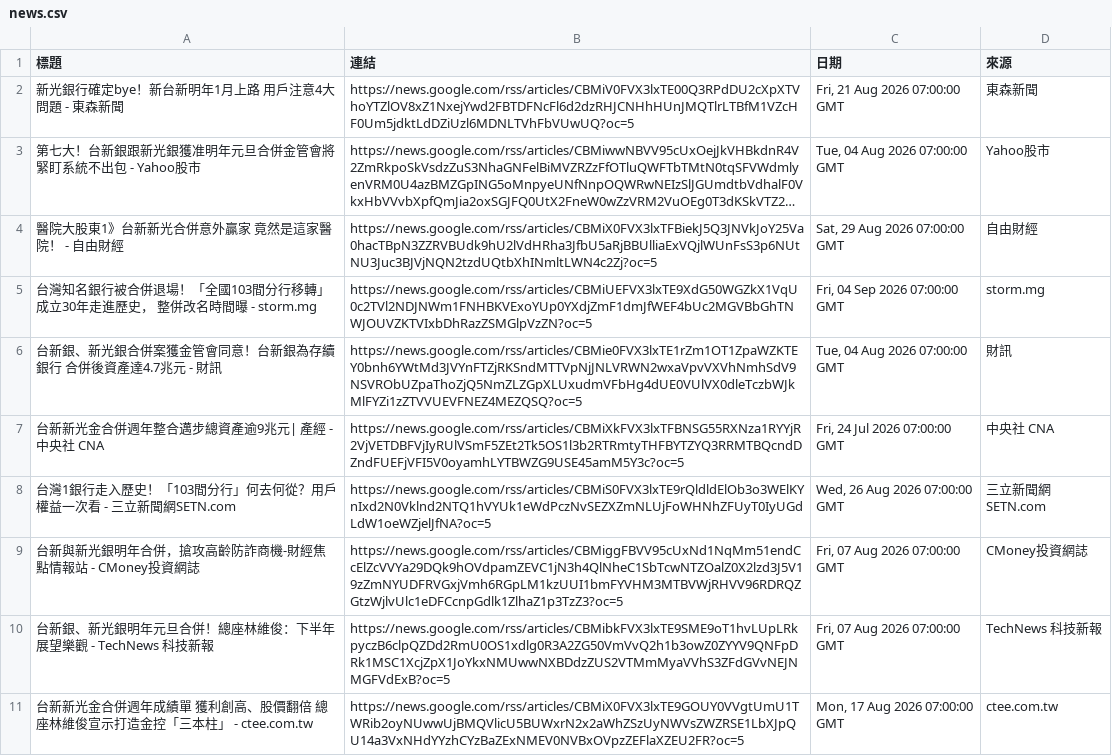
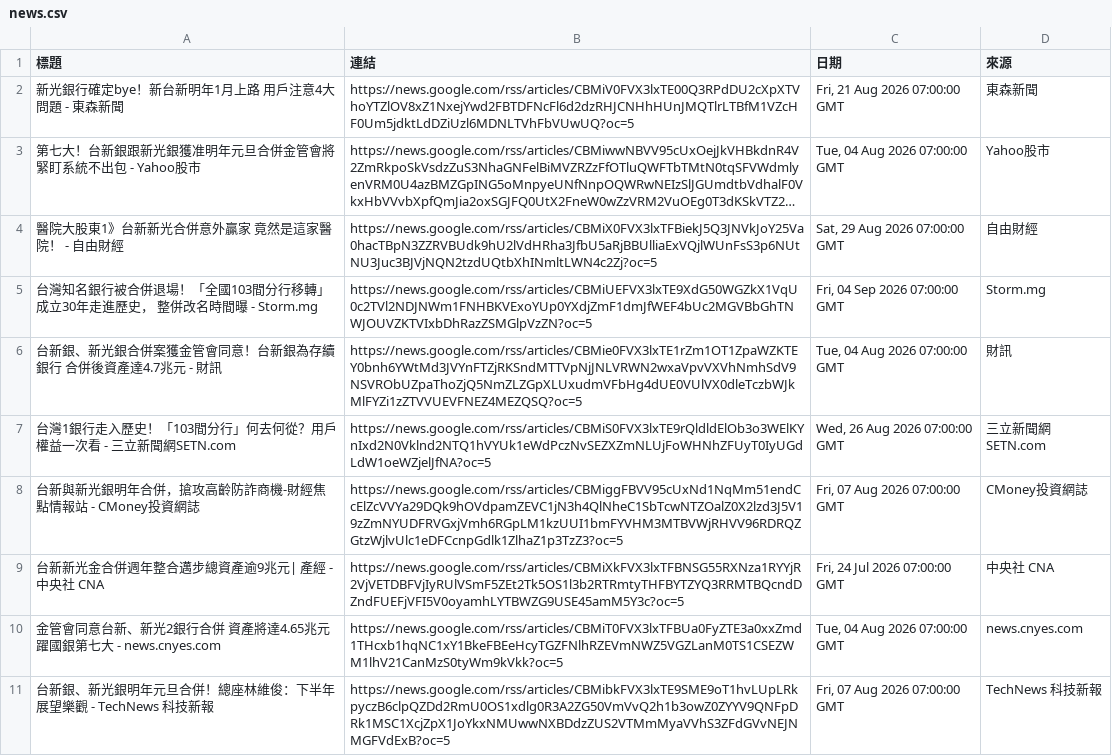
Before and after one commit to HsienLee/GeminiAPI-workflow-project, a CSV file: news.csv, drawn as a sheet; long unchanged cells end in ….

```diff
--- a/news.csv
+++ b/news.csv
@@ -4,8 +4,8 @@
 醫院大股東1》台新新光合併意外贏家 竟然是這家醫院！ - 自由財經,https://news.google.com/rss/articles/CBMiX0FVX3lxTFBiekJ5Q3JNVkJoY25Va0hacTBpN3ZZRVBUdk9hU2lVdHRha3JfbU5aRjBBUlliaExVQjlWUnFsS3p6NUtNU3Juc3BJVjNQN2tzdUQtbXhINmltLWN4c2Zj?oc=5,"Sat, 29 Aug 2026 07:00:00 GMT",自由財經
-台灣知名銀行被合併退場！「全國103間分行移轉」成立30年走進歷史， 整併改名時間曝 - storm.mg,https://news.google.com/rss/articles/CBMiUEFVX3lxTE9XdG50WGZkX1VqU0c2TVl2NDJNWm1FNHBKVExoYUp0YXdjZmF1dmJfWEF4bUc2MGVBbGhTNWJOUVZKTVIxbDhRazZSMGlpVzZN?oc=5,"Fri, 04 Sep 2026 07:00:00 GMT",storm.mg
+台灣知名銀行被合併退場！「全國103間分行移轉」成立30年走進歷史， 整併改名時間曝 - Storm.mg,https://news.google.com/rss/articles/CBMiUEFVX3lxTE9XdG50WGZkX1VqU0c2TVl2NDJNWm1FNHBKVExoYUp0YXdjZmF1dmJfWEF4bUc2MGVBbGhTNWJOUVZKTVIxbDhRazZSMGlpVzZN?oc=5,"Fri, 04 Sep 2026 07:00:00 GMT",Storm.mg
 台新銀、新光銀合併案獲金管會同意！台新銀為存續銀行 合併後資產達4.7兆元 - 財訊,https://news.google.com/rss/articles/CBMie0FVX3lxTE1rZm1OT1ZpaWZKTEY0bnh6YWtMd3JVYnFTZjRKSndMTTVpNjJNLVRWN2wxaVpvVXVhNmhSdV9NSVRObUZpaThoZjQ5NmZLZGpXLUxudmVFbHg4dUE0VUlVX0dleTczbWJkMlFYZi1zZTVVUEVFNEZ4MEZQSQ?oc=5,"Tue, 04 Aug 2026 07:00:00 GMT",財訊
-台新新光金合併週年整合邁步總資產逾9兆元| 產經 - 中央社 CNA,https://news.google.com/rss/articles/CBMiXkFVX3lxTFBNSG55RXNza1RYYjR2VjVETDBFVjIyRUlVSmF5ZEt2Tk5OS1l3b2RTRmtyTHFBYTZYQ3RRMTBQcndDZndFUEFjVFI5V0oyamhLYTBWZG9USE45amM5Y3c?oc=5,"Fri, 24 Jul 2026 07:00:00 GMT",中央社 CNA
 台灣1銀行走入歷史！「103間分行」何去何從？用戶權益一次看 - 三立新聞網SETN.com,https://news.google.com/rss/articles/CBMiS0FVX3lxTE9rQldldElOb3o3WElKYnIxd2N0Vklnd2NTQ1hVYUk1eWdPczNvSEZXZmNLUjFoWHNhZFUyT0IyUGdLdW1oeWZjelJfNA?oc=5,"Wed, 26 Aug 2026 07:00:00 GMT",三立新聞網SETN.com
 台新與新光銀明年合併，搶攻高齡防詐商機-財經焦點情報站 - CMoney投資網誌,https://news.google.com/rss/articles/CBMiggFBVV95cUxNd1NqMm51endCcElZcVVYa29DQk9hOVdpamZEVC1jN3h4QlNheC1SbTcwNTZOalZ0X2lzd3J5V19zZmNYUDFRVGxjVmh6RGpLM1kzUUI1bmFYVHM3MTBVWjRHVV96RDRQZGtzWjlvUlc1eDFCcnpGdlk1ZlhaZ1p3TzZ3?oc=5,"Fri, 07 Aug 2026 07:00:00 GMT",CMoney投資網誌
+台新新光金合併週年整合邁步總資產逾9兆元| 產經 - 中央社 CNA,https://news.google.com/rss/articles/CBMiXkFVX3lxTFBNSG55RXNza1RYYjR2VjVETDBFVjIyRUlVSmF5ZEt2Tk5OS1l3b2RTRmtyTHFBYTZYQ3RRMTBQcndDZndFUEFjVFI5V0oyamhLYTBWZG9USE45amM5Y3c?oc=5,"Fri, 24 Jul 2026 07:00:00 GMT",中央社 CNA
+金管會同意台新、新光2銀行合併 資產將達4.65兆元躍國銀第七大 - news.cnyes.com,https://news.google.com/rss/articles/CBMiT0FVX3lxTFBUa0FyZTE3a0xxZmd1THcxb1hqNC1xY1BkeFBEeHcyTGZFNlhRZEVmNWZ5VGZLanM0TS1CSEZWM1lhV21CanMzS0tyWm9kVkk?oc=5,"Tue, 04 Aug 2026 07:00:00 GMT",news.cnyes.com
 台新銀、新光銀明年元旦合併！總座林維俊：下半年展望樂觀 - TechNews 科技新報,https://news.google.com/rss/articles/CBMibkFVX3lxTE9SME9oT1hvLUpLRkpyczB6clpQZDd2RmU0OS1xdlg0R3A2ZG50VmVvQ2h1b3owZ0ZYYV9QNFpDRk1MSC1XcjZpX1JoYkxNMUwwNXBDdzZUS2VTMmMyaVVhS3ZFdGVvNEJNMGFVdExB?oc=5,"Fri, 07 Aug 2026 07:00:00 GMT",TechNews 科技新報
-台新新光金合併週年成績單 獲利創高、股價翻倍 總座林維俊宣示打造金控「三本柱」 - ctee.com.tw,https://news.google.com/rss/articles/CBMiX0FVX3lxTE9GOUY0VVgtUmU1TWRib2oyNUwwUjBMQVlicU5BUWxrN2x2aWhZSzUyNWVsZWZRSE1LbXJpQU14a3VxNHdYYzhCYzBaZExNMEV0NVBxOVpzZEFlaXZEU2FR?oc=5,"Mon, 17 Aug 2026 07:00:00 GMT",ctee.com.tw
```
Also changed, not shown: 2 other files.
